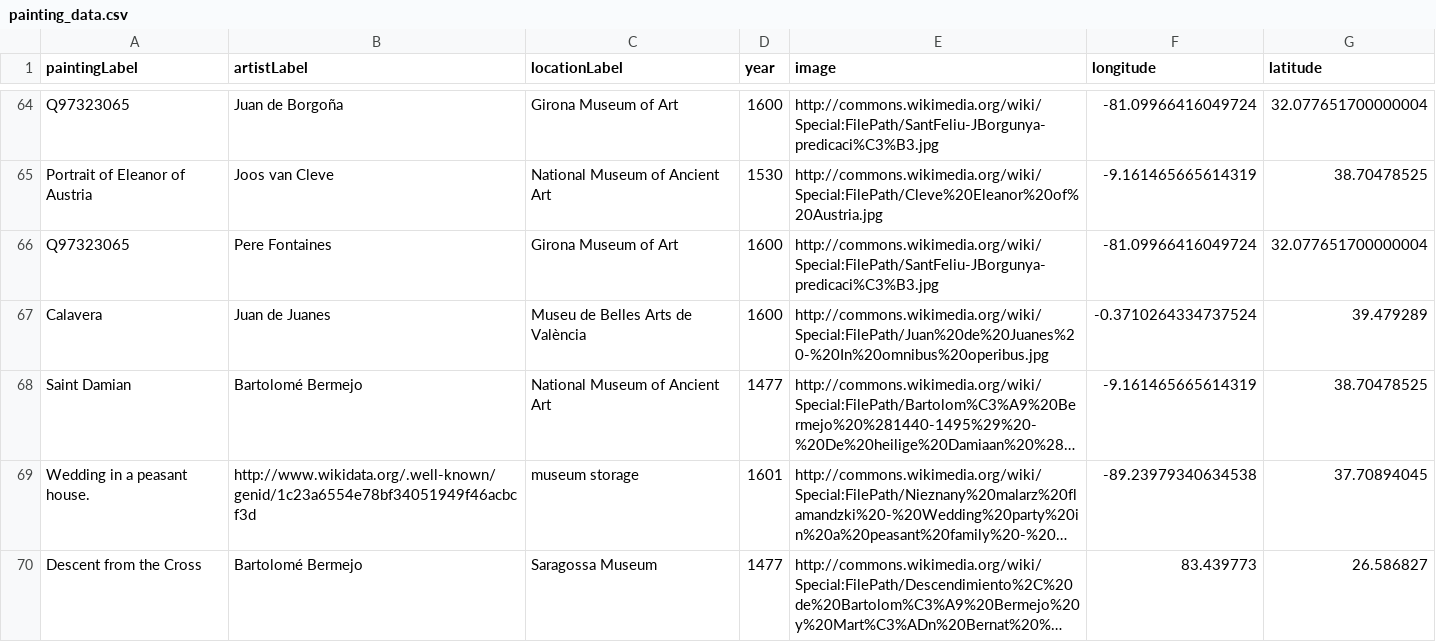
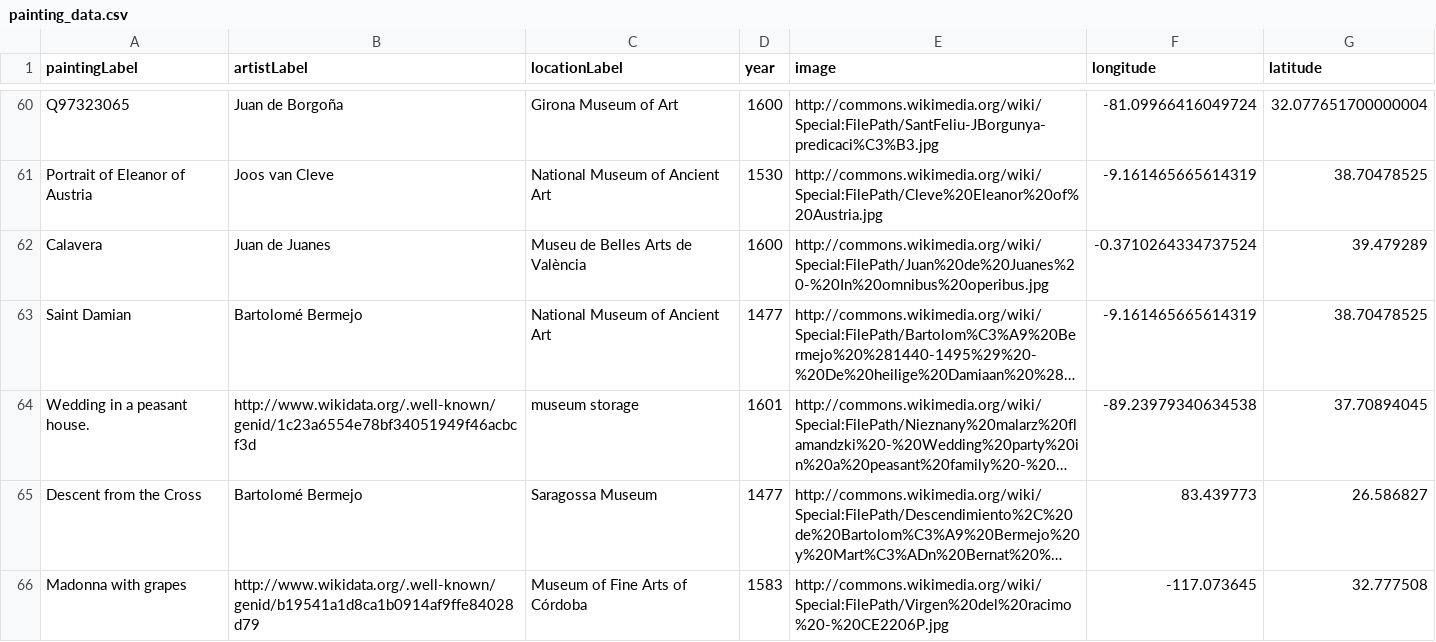
Before and after one commit to lnguyen2693/TuftsIntroDH-FinalProject, a CSV file: data/painting_data.csv, drawn as a sheet; only a part is shown, gaps mark what is left out; the shorter side is filled out with more unchanged rows; long unchanged cells end in …; the diff covers the shown part only; the diff names each change by its address in the sheet, - before the commit and + after, or states it on an @@ line.

```diff
--- a/data/painting_data.csv
+++ b/data/painting_data.csv
-row 66: Q97323065 | Pere Fontaines | Girona Museum of Art | 1600 | http://commons.wikimedia.org/wiki/Special:FilePath/SantFeliu-JBorgunya-predicaci%C3%B3.jpg | -81.09966416049724 | 32.077651700000004
```
Also changed, not shown: 15 removed rows elsewhere in this file, 1 other file.
